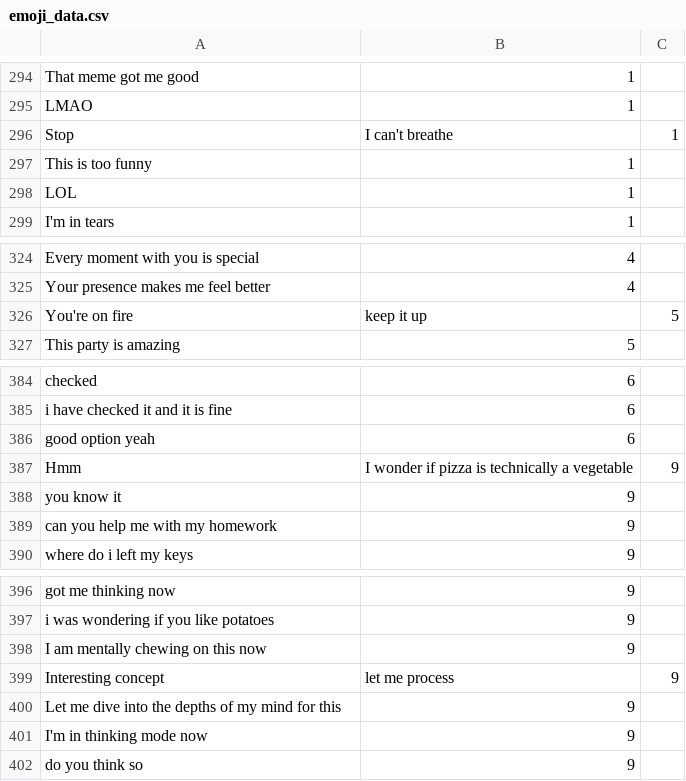
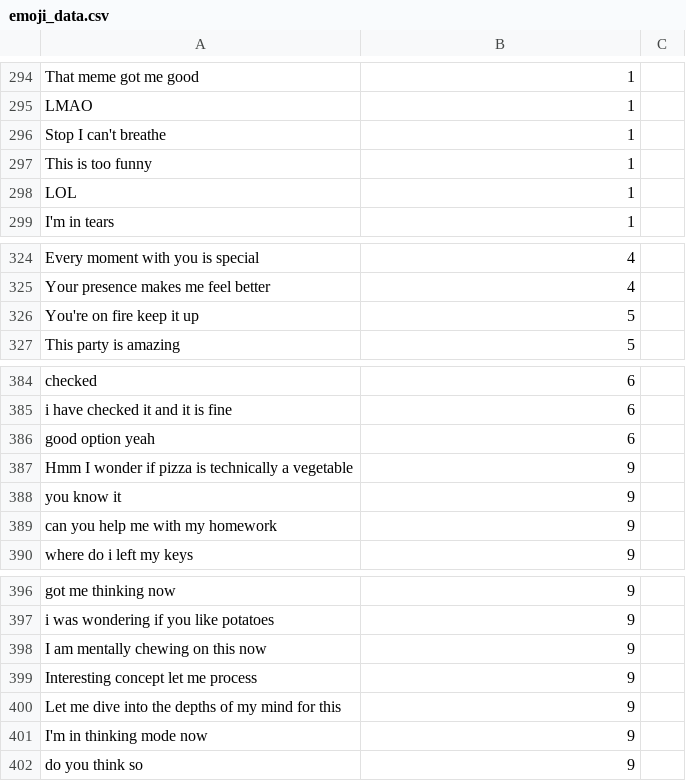
Before and after one commit to curryfizz/Emoji-Prediction, a CSV file: data/emoji_data/emoji_data.csv, drawn as a sheet; only a part is shown, gaps mark what is left out.

Commit message:
Bugs in data preprocessor fixed

```diff
--- a/data/emoji_data/emoji_data.csv
+++ b/data/emoji_data/emoji_data.csv
@@ -295,3 +295,3 @@ That meme got me good,1
 LMAO,1
-Stop, I can't breathe,1
+Stop I can't breathe,1
 This is too funny,1
@@ -325,3 +325,3 @@ Every moment with you is special,4
 Your presence makes me feel better,4
-You're on fire, keep it up,5
+You're on fire keep it up,5
 This party is amazing,5
@@ -386,3 +386,3 @@ i have checked it and it is fine,6
 good option yeah,6
-Hmm, I wonder if pizza is technically a vegetable,9
+Hmm I wonder if pizza is technically a vegetable,9
 you know it,9
@@ -398,3 +398,3 @@ i was wondering if you like potatoes,9
 I am mentally chewing on this now,9
-Interesting concept, let me process,9
+Interesting concept let me process,9
 Let me dive into the depths of my mind for this,9
```
Also changed, not shown: 1 other file.
